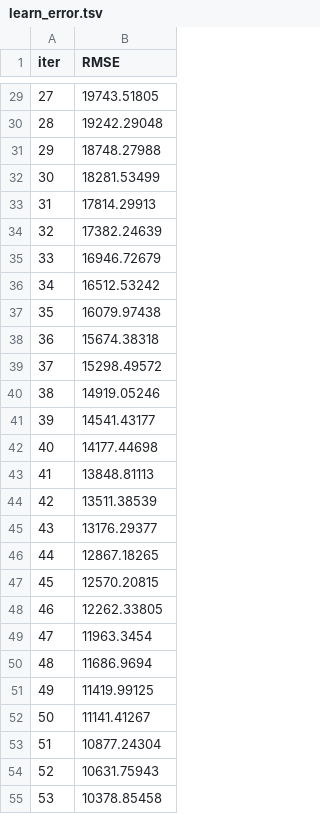
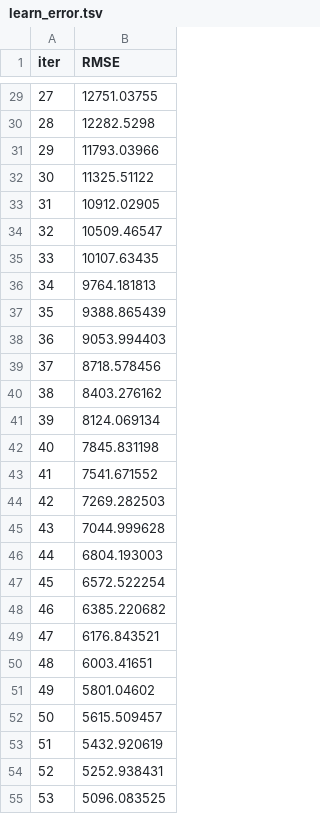
Before and after one commit to dberkerdem/diesel_consumption_prediction, a TSV file: catboost_info/learn_error.tsv, drawn as a sheet; only a part is shown, gaps mark what is left out; the diff covers the shown part only.

```diff
--- a/catboost_info/learn_error.tsv
+++ b/catboost_info/learn_error.tsv
@@ -29,27 +29,27 @@ iter	RMSE
-27	19743.51805
-28	19242.29048
-29	18748.27988
-30	18281.53499
-31	17814.29913
-32	17382.24639
-33	16946.72679
-34	16512.53242
-35	16079.97438
-36	15674.38318
-37	15298.49572
-38	14919.05246
-39	14541.43177
-40	14177.44698
-41	13848.81113
-42	13511.38539
-43	13176.29377
-44	12867.18265
-45	12570.20815
-46	12262.33805
-47	11963.3454
-48	11686.9694
-49	11419.99125
-50	11141.41267
-51	10877.24304
-52	10631.75943
-53	10378.85458
+27	12751.03755
+28	12282.5298
+29	11793.03966
+30	11325.51122
+31	10912.02905
+32	10509.46547
+33	10107.63435
+34	9764.181813
+35	9388.865439
+36	9053.994403
+37	8718.578456
+38	8403.276162
+39	8124.069134
+40	7845.831198
+41	7541.671552
+42	7269.282503
+43	7044.999628
+44	6804.193003
+45	6572.522254
+46	6385.220682
+47	6176.843521
+48	6003.41651
+49	5801.04602
+50	5615.509457
+51	5432.920619
+52	5252.938431
+53	5096.083525
```
Also changed, not shown: 73 edited cells elsewhere in this file, catboost_info/time_left.tsv, 6 other files.
